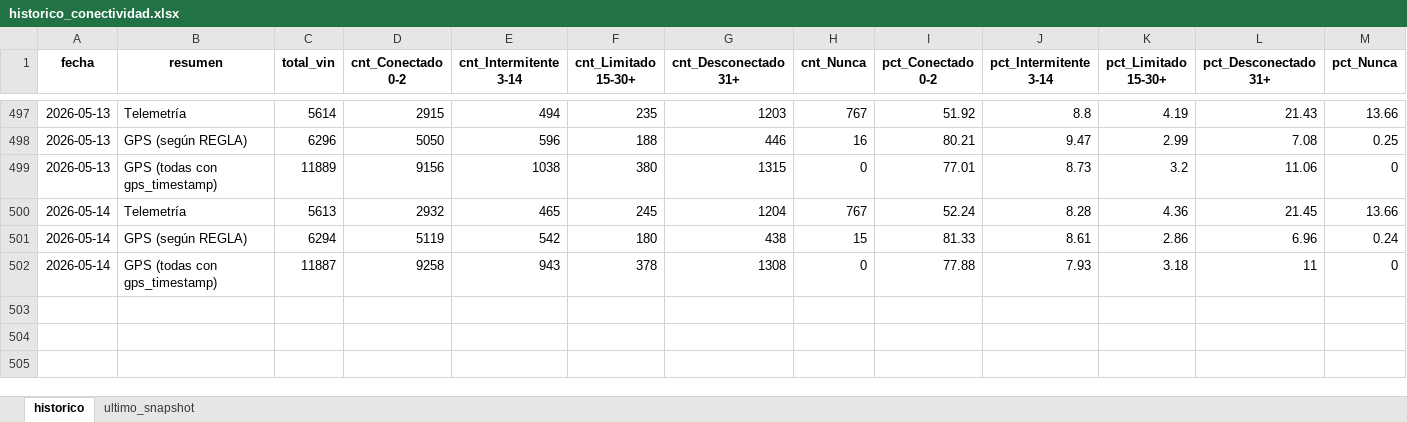
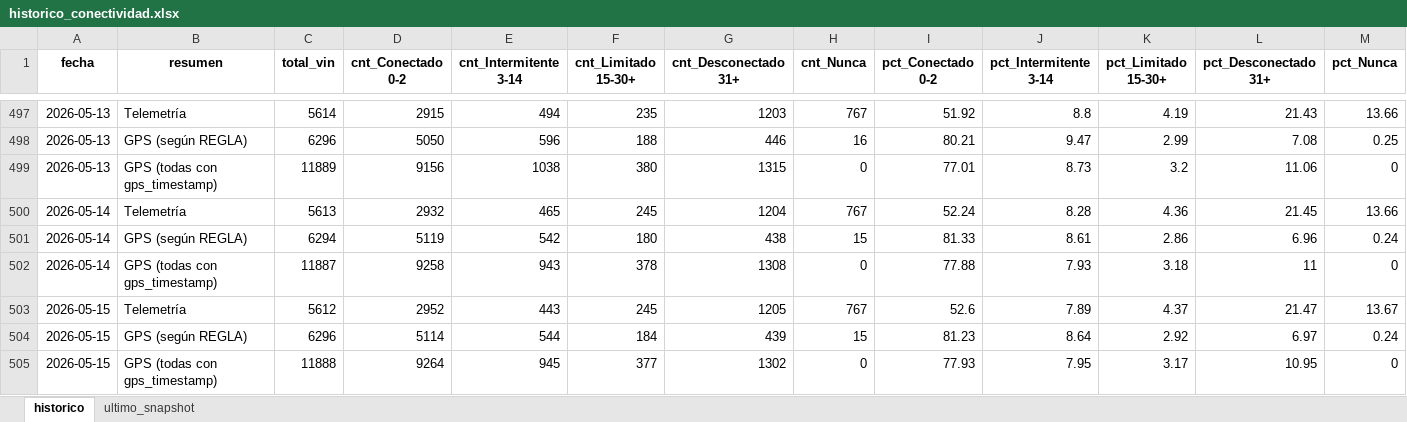
Before and after one commit to samueldavidsanchez/telemetria-dashboard, an Excel workbook: data/historico_conectividad.xlsx, sheet historico, drawn as a sheet; only a part is shown, gaps mark what is left out; values as stored, in another font and other column widths than the file's, no borders; the diff names each change by its address in the sheet, - before the commit and + after, or states it on an @@ line.

```diff
--- a/data/historico_conectividad.xlsx (sheet historico)
+++ b/data/historico_conectividad.xlsx (sheet historico)
+row 503: 2026-05-15 | Telemetría | 5612 | 2952 | 443 | 245 | 1205 | 767 | 52.6 | 7.89 | 4.37 | 21.47 | 13.67
+row 504: 2026-05-15 | GPS (según REGLA) | 6296 | 5114 | 544 | 184 | 439 | 15 | 81.23 | 8.64 | 2.92 | 6.97 | 0.24
+row 505: 2026-05-15 | GPS (todas con gps_timestamp) | 11888 | 9264 | 945 | 377 | 1302 | 0 | 77.93 | 7.95 | 3.17 | 10.95 | 0
```
Also changed, not shown: sheet ultimo_snapshot, 1 other file.
